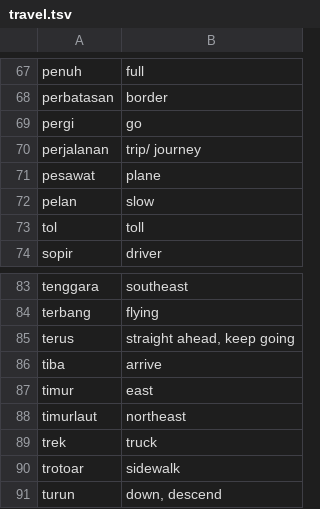
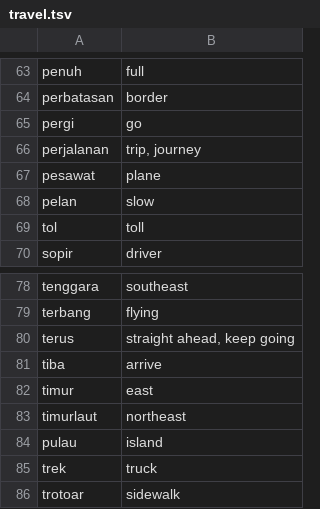
Before and after one commit to DangarStu/indonesian, a TSV file: dict/travel.tsv, drawn as a sheet; only a part is shown, gaps mark what is left out; the shorter side is filled out with more unchanged rows; the diff covers the shown part only.

```diff
--- a/dict/travel.tsv
+++ b/dict/travel.tsv
@@ -69,3 +65,3 @@ perbatasan	border
 pergi	go
-perjalanan	trip/ journey
+perjalanan	trip, journey
 pesawat	plane
@@ -88,2 +83,3 @@ timur	east
 timurlaut	northeast
+pulau	island
 trek	truck
```
Also changed, not shown: 5 removed rows and 3 edited cells elsewhere in this file, dict/bahasa.tsv, 2 other files.
